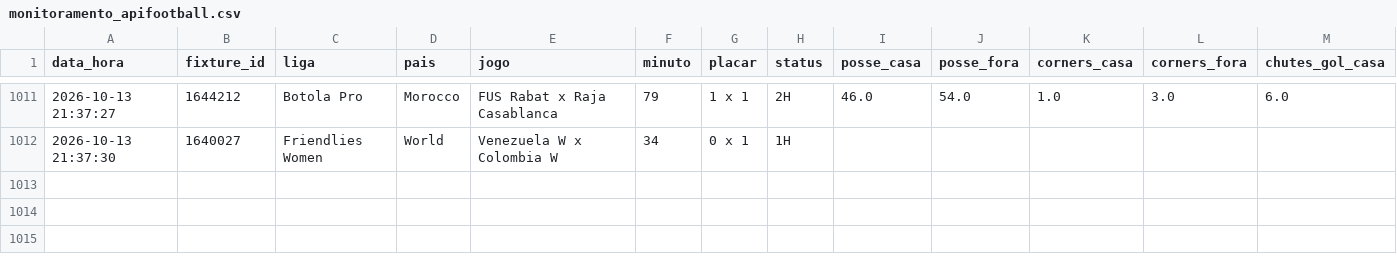
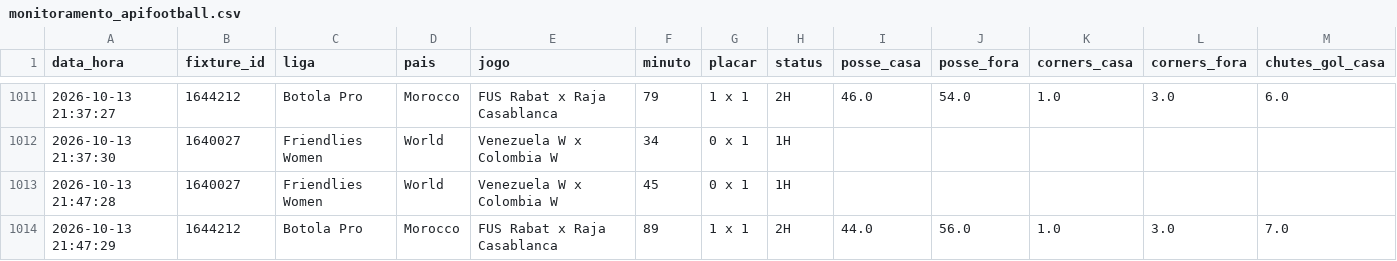
Before and after one commit to ehvvlc-stack/smart-sport-analyzer, a CSV file: data/monitoramento_apifootball.csv, drawn as a sheet; only a part is shown, gaps mark what is left out; rows hold the shown columns only; the diff names each change by its address in the sheet, - before the commit and + after, or states it on an @@ line.

```diff
--- a/data/monitoramento_apifootball.csv
+++ b/data/monitoramento_apifootball.csv
+row 1013: 2026-10-13 21:47:28 | 1640027 | Friendlies Women | World | Venezuela W x Colombia W | 45 | 0 x 1 | 1H
+row 1014: 2026-10-13 21:47:29 | 1644212 | Botola Pro | Morocco | FUS Rabat x Raja Casablanca | 89 | 1 x 1 | 2H | 44.0 | 56.0 | 1.0 | 3.0 | 7.0
```
